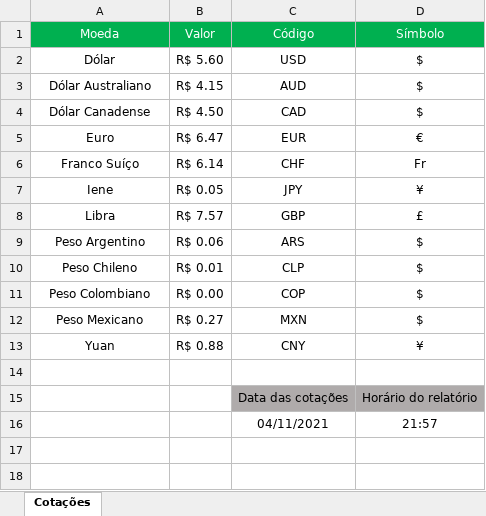
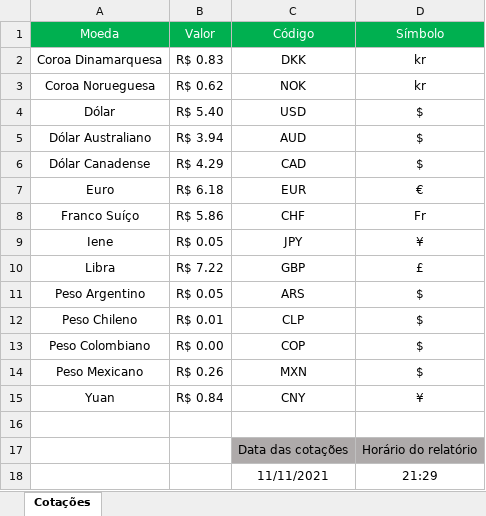
Before and after one commit to victoratavila/currency_api, an Excel workbook: src/Controllers/Sheet/outputs/report.xlsx, sheet Cotações, drawn as a sheet; values as stored, in another font and other column widths than the file's, no borders; removed rows and columns are numbered as before the commit, all else as after; the diff names each change by its address in the sheet, - before the commit and + after, or states it on an @@ line.

```diff
--- a/src/Controllers/Sheet/outputs/report.xlsx (sheet Cotações)
+++ b/src/Controllers/Sheet/outputs/report.xlsx (sheet Cotações)
+row 2: Coroa Dinamarquesa | R$ 0.83 | DKK | kr
+row 3: Coroa Norueguesa | R$ 0.62 | NOK | kr
-B4 (Valor): R$ 5.60
+B4 (Valor): R$ 5.40
-B5 (Valor): R$ 4.15
+B5 (Valor): R$ 3.94
-B6 (Valor): R$ 4.50
+B6 (Valor): R$ 4.29
-B7 (Valor): R$ 6.47
+B7 (Valor): R$ 6.18
-B8 (Valor): R$ 6.14
+B8 (Valor): R$ 5.86
-B10 (Valor): R$ 7.57
+B10 (Valor): R$ 7.22
-B11 (Valor): R$ 0.06
+B11 (Valor): R$ 0.05
-B14 (Valor): R$ 0.27
+B14 (Valor): R$ 0.26
-B15 (Valor): R$ 0.88
+B15 (Valor): R$ 0.84
-row 16:  |  | 04/11/2021 | 21:57
+row 18:  |  | 11/11/2021 | 21:29
```
Also changed, not shown: src/Controllers/Sheet/outputs/report-yesterday-today.xlsx, src/Controllers/Sheet/templates/sheet-template.xlsx, 9 other files.
